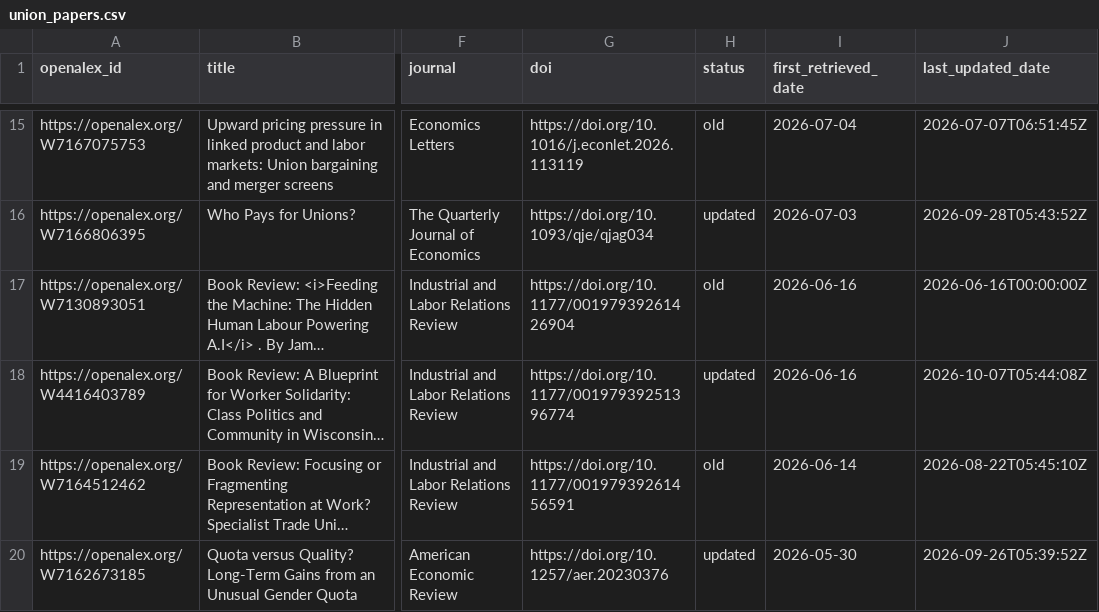
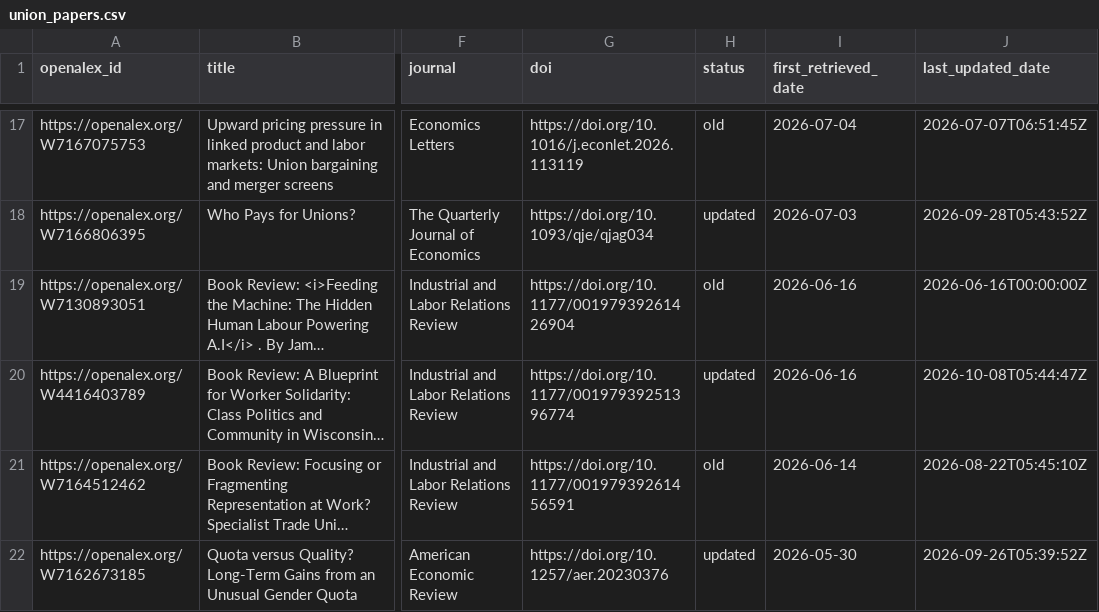
Before and after one commit to Economic/new_unions_papers, a CSV file: union_papers.csv, drawn as a sheet; only a part is shown, gaps mark what is left out; long unchanged cells end in …; addresses are those after the commit; the diff covers the shown part only; the diff names each change by its address in the sheet, - before the commit and + after, or states it on an @@ line.

```diff
--- a/union_papers.csv
+++ b/union_papers.csv
-J20 (last_updated_date): 2026-10-07T05:44:08Z
+J20 (last_updated_date): 2026-10-08T05:44:47Z
```
Also changed, not shown: 2 added rows and 1 edited cell elsewhere in this file, 1 other file.
